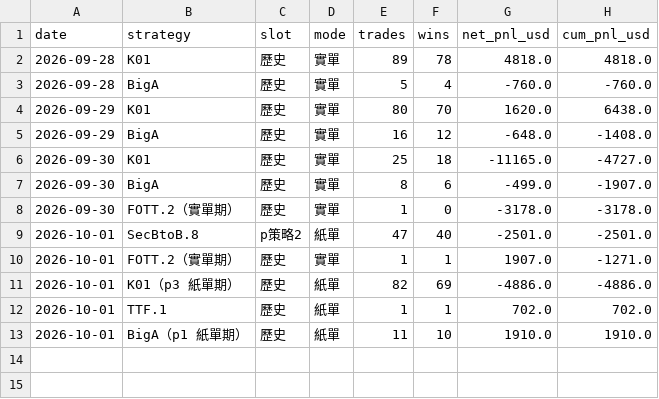
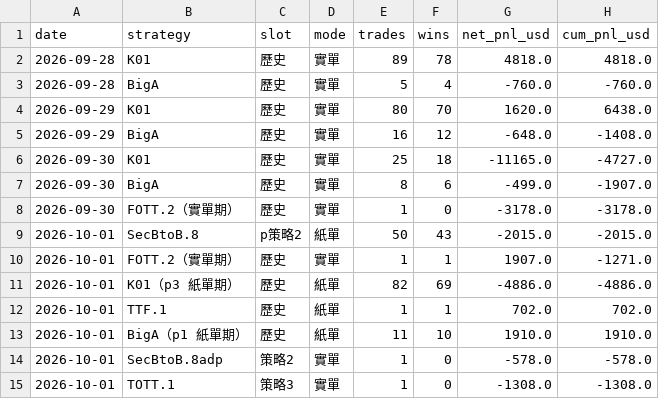
Before and after one commit to charleschen1413-hub/dash-cb3ebf94afa0, a CSV file: daily_summary.csv, drawn as a sheet.

```diff
--- a/daily_summary.csv
+++ b/daily_summary.csv
@@ -8,3 +8,3 @@
 2026-09-30,FOTT.2（實單期）,歷史,實單,1,0,-3178.0,-3178.0
-2026-10-01,SecBtoB.8,p策略2,紙單,47,40,-2501.0,-2501.0
+2026-10-01,SecBtoB.8,p策略2,紙單,50,43,-2015.0,-2015.0
 2026-10-01,FOTT.2（實單期）,歷史,實單,1,1,1907.0,-1271.0
@@ -13 +13,3 @@
 2026-10-01,BigA（p1 紙單期）,歷史,紙單,11,10,1910.0,1910.0
+2026-10-01,SecBtoB.8adp,策略2,實單,1,0,-578.0,-578.0
+2026-10-01,TOTT.1,策略3,實單,1,0,-1308.0,-1308.0
```
Also changed, not shown: 1 other file.
